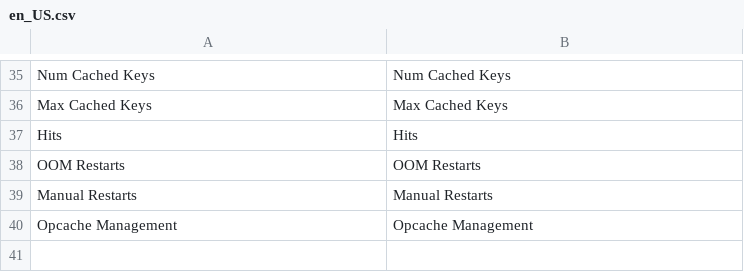
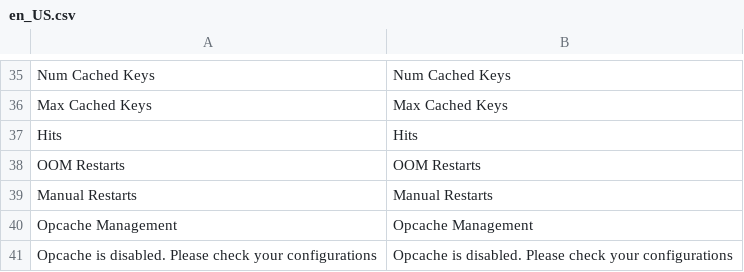
Before and after one commit to Atwix/Atwix_OpcacheManagement, a CSV file: i18n/en_US.csv, drawn as a sheet; only a part is shown, gaps mark what is left out; the diff names each change by its address in the sheet, - before the commit and + after, or states it on an @@ line.

```diff
--- a/i18n/en_US.csv
+++ b/i18n/en_US.csv
+row 41: Opcache is disabled. Please check your configurations | Opcache is disabled. Please check your configurations
```
Also changed, not shown: 17 other files.
